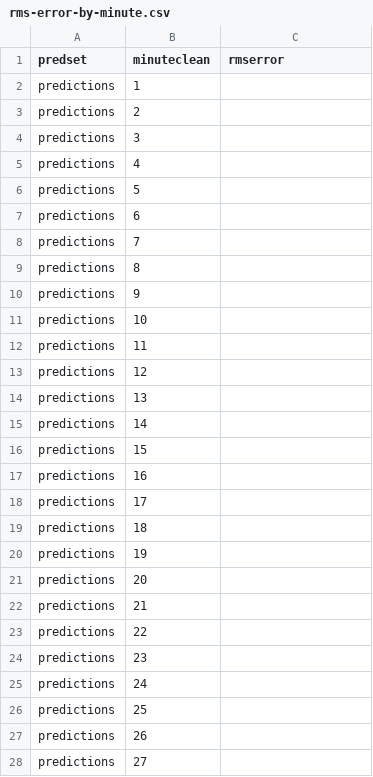
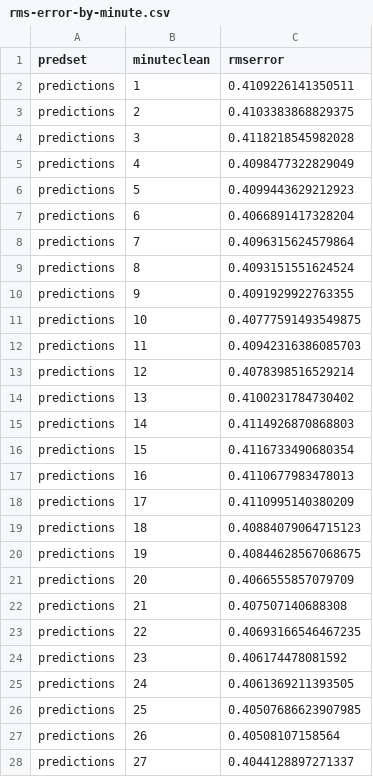
Before and after one commit to ryanvmenezes/champions-league-winprob, a CSV file: model/v1/evaluation/rms-error-by-minute.csv, drawn as a sheet; only a part is shown; the diff covers the shown part only.

```diff
--- a/model/v1/evaluation/rms-error-by-minute.csv
+++ b/model/v1/evaluation/rms-error-by-minute.csv
@@ -1,28 +1,28 @@
 predset,minuteclean,rmserror
-predictions,1,
-predictions,2,
-predictions,3,
-predictions,4,
-predictions,5,
-predictions,6,
-predictions,7,
-predictions,8,
-predictions,9,
-predictions,10,
-predictions,11,
-predictions,12,
-predictions,13,
-predictions,14,
-predictions,15,
-predictions,16,
-predictions,17,
-predictions,18,
-predictions,19,
-predictions,20,
-predictions,21,
-predictions,22,
-predictions,23,
-predictions,24,
-predictions,25,
-predictions,26,
-predictions,27,
+predictions,1,0.4109226141350511
+predictions,2,0.4103383868829375
+predictions,3,0.4118218545982028
+predictions,4,0.4098477322829049
+predictions,5,0.4099443629212923
+predictions,6,0.4066891417328204
+predictions,7,0.4096315624579864
+predictions,8,0.4093151551624524
+predictions,9,0.4091929922763355
+predictions,10,0.40777591493549875
+predictions,11,0.40942316386085703
+predictions,12,0.4078398516529214
+predictions,13,0.4100231784730402
+predictions,14,0.4114926870868803
+predictions,15,0.4116733490680354
+predictions,16,0.4110677983478013
+predictions,17,0.4110995140380209
+predictions,18,0.40884079064715123
+predictions,19,0.40844628567068675
+predictions,20,0.4066555857079709
+predictions,21,0.407507140688308
+predictions,22,0.40693166546467235
+predictions,23,0.406174478081592
+predictions,24,0.4061369211393505
+predictions,25,0.40507686623907985
+predictions,26,0.40508107158564
+predictions,27,0.4044128897271337
```
Also changed, not shown: 153 edited cells elsewhere in this file, 20 other files.
